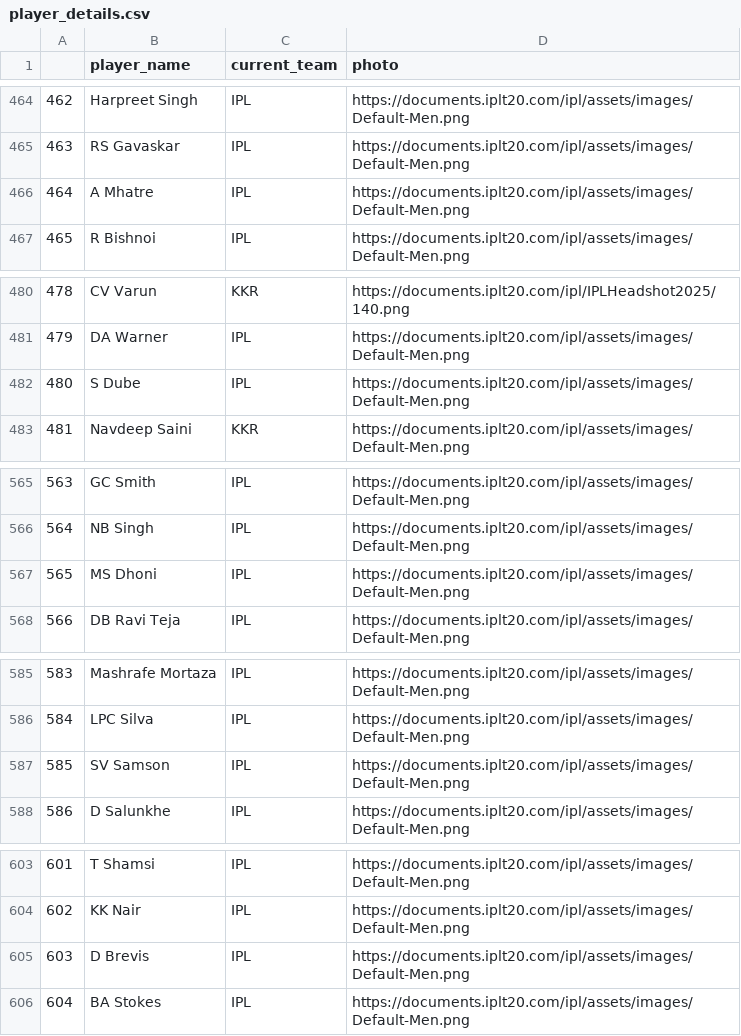
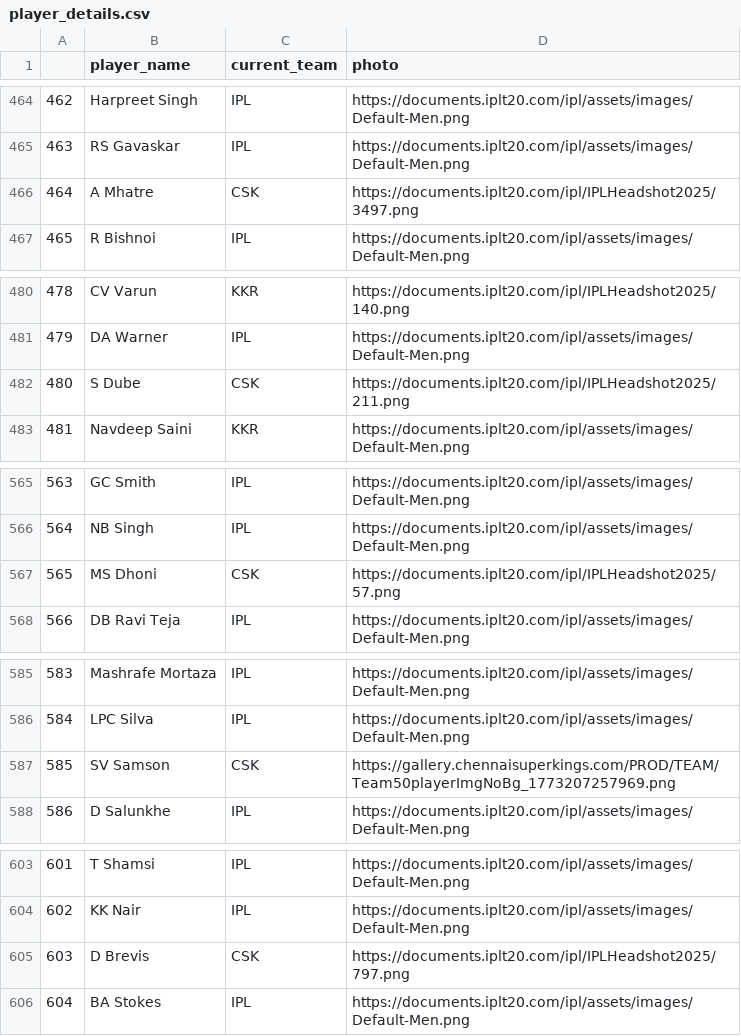
Before and after one commit to HARI-KIRAN-REDDY/KRICK-DB, a CSV file: player_details.csv, drawn as a sheet; only a part is shown, gaps mark what is left out; the diff covers the shown part only.

Commit message:
Update player_details.csv

```diff
--- a/player_details.csv
+++ b/player_details.csv
@@ -465,3 +465,3 @@
 463,RS Gavaskar,IPL,https://documents.iplt20.com/ipl/assets/images/Default-Men.png
-464,A Mhatre,IPL,https://documents.iplt20.com/ipl/assets/images/Default-Men.png
+464,A Mhatre,CSK,https://documents.iplt20.com/ipl/IPLHeadshot2025/3497.png
 465,R Bishnoi,IPL,https://documents.iplt20.com/ipl/assets/images/Default-Men.png
@@ -481,3 +481,3 @@
 479,DA Warner,IPL,https://documents.iplt20.com/ipl/assets/images/Default-Men.png
-480,S Dube,IPL,https://documents.iplt20.com/ipl/assets/images/Default-Men.png
+480,S Dube,CSK,https://documents.iplt20.com/ipl/IPLHeadshot2025/211.png
 481,Navdeep Saini,KKR,https://documents.iplt20.com/ipl/assets/images/Default-Men.png
@@ -566,3 +566,3 @@
 564,NB Singh,IPL,https://documents.iplt20.com/ipl/assets/images/Default-Men.png
-565,MS Dhoni,IPL,https://documents.iplt20.com/ipl/assets/images/Default-Men.png
+565,MS Dhoni,CSK,https://documents.iplt20.com/ipl/IPLHeadshot2025/57.png
 566,DB Ravi Teja,IPL,https://documents.iplt20.com/ipl/assets/images/Default-Men.png
@@ -586,3 +586,3 @@
 584,LPC Silva,IPL,https://documents.iplt20.com/ipl/assets/images/Default-Men.png
-585,SV Samson,IPL,https://documents.iplt20.com/ipl/assets/images/Default-Men.png
+585,SV Samson,CSK,https://gallery.chennaisuperkings.com/PROD/TEAM/Team50playerImgNoBg_1773207257969.png
 586,D Salunkhe,IPL,https://documents.iplt20.com/ipl/assets/images/Default-Men.png
@@ -604,3 +604,3 @@
 602,KK Nair,IPL,https://documents.iplt20.com/ipl/assets/images/Default-Men.png
-603,D Brevis,IPL,https://documents.iplt20.com/ipl/assets/images/Default-Men.png
+603,D Brevis,CSK,https://documents.iplt20.com/ipl/IPLHeadshot2025/797.png
 604,BA Stokes,IPL,https://documents.iplt20.com/ipl/assets/images/Default-Men.png
```
Also changed, not shown: 27 edited cells elsewhere in this file.
